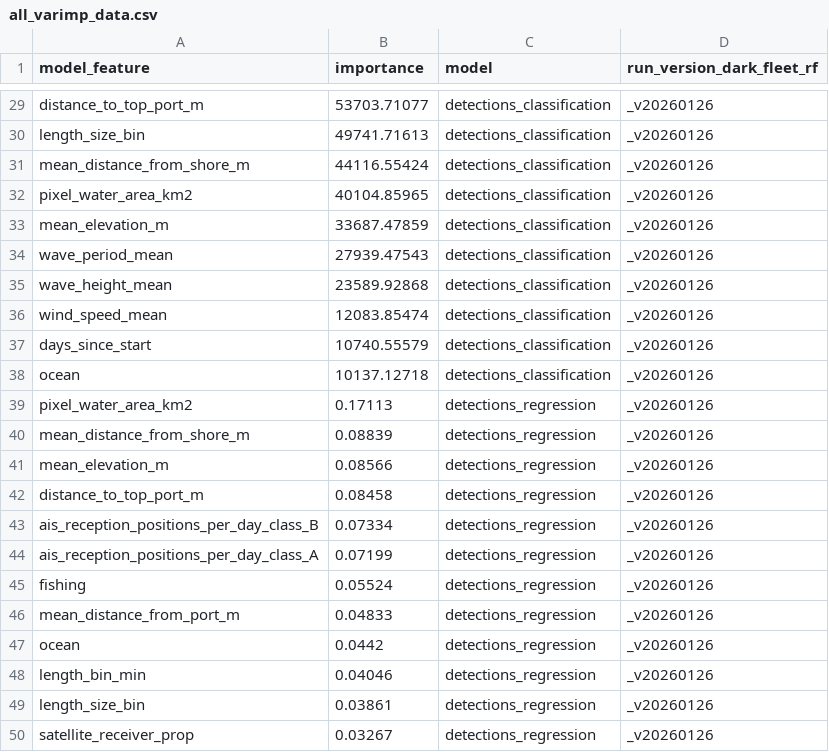
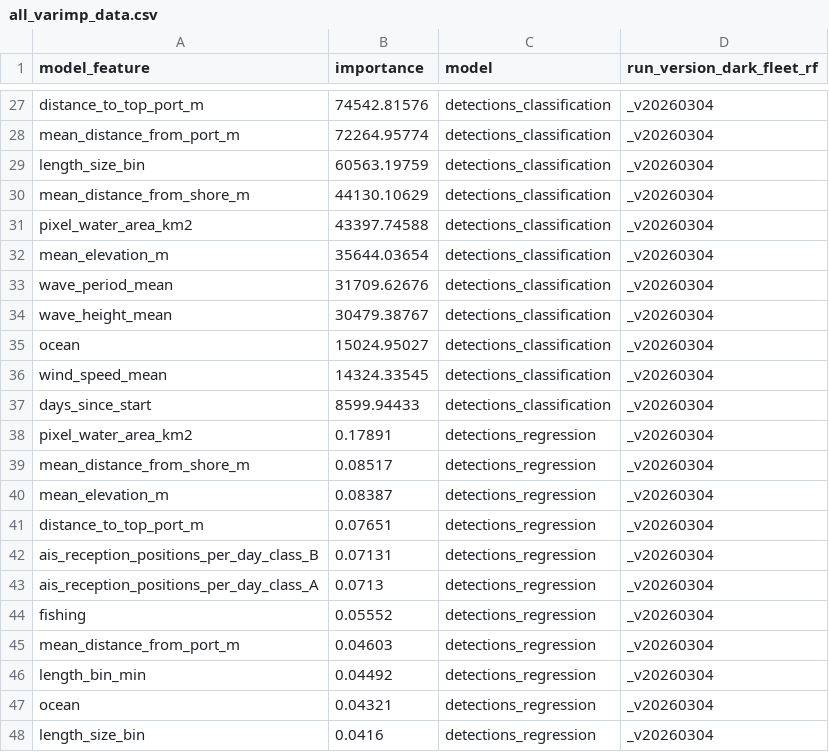
Before and after one commit to emlab-ucsb/paper-ocean-ghg, a CSV file: data/gfw/all_varimp_data.csv, drawn as a sheet; only a part is shown, gaps mark what is left out; removed rows and columns are numbered as before the commit, all else as after; the diff covers the shown part only; the diff names each change by its address in the sheet, - before the commit and + after, or states it on an @@ line.

```diff
--- a/data/gfw/all_varimp_data.csv
+++ b/data/gfw/all_varimp_data.csv
-B27 (importance): 53703.71077
+B27 (importance): 74542.81576
-D27 (run_version_dark_fleet_rf): _v20260126
+D27 (run_version_dark_fleet_rf): _v20260304
+row 28: mean_distance_from_port_m | 72264.95774 | detections_classification | _v20260304
-B29 (importance): 49741.71613
+B29 (importance): 60563.19759
-D29:D34 (run_version_dark_fleet_rf): _v20260126
+D29:D34 (run_version_dark_fleet_rf): _v20260304
-B30 (importance): 44116.55424
+B30 (importance): 44130.10629
-B31 (importance): 40104.85965
+B31 (importance): 43397.74588
-B32 (importance): 33687.47859
+B32 (importance): 35644.03654
-B33 (importance): 27939.47543
+B33 (importance): 31709.62676
-B34 (importance): 23589.92868
+B34 (importance): 30479.38767
+row 35: ocean | 15024.95027 | detections_classification | _v20260304
-B36 (importance): 12083.85474
+B36 (importance): 14324.33545
-D36:D37 (run_version_dark_fleet_rf): _v20260126
+D36:D37 (run_version_dark_fleet_rf): _v20260304
-B37 (importance): 10740.55579
+B37 (importance): 8599.94433
-row 38: ocean | 10137.12718 | detections_classification | _v20260126
-B38 (importance): 0.17113
+B38 (importance): 0.17891
-D38:D45 (run_version_dark_fleet_rf): _v20260126
+D38:D45 (run_version_dark_fleet_rf): _v20260304
-B39 (importance): 0.08839
+B39 (importance): 0.08517
-B40 (importance): 0.08566
+B40 (importance): 0.08387
-B41 (importance): 0.08458
+B41 (importance): 0.07651
-B42 (importance): 0.07334
+B42 (importance): 0.07131
-B43 (importance): 0.07199
+B43 (importance): 0.0713
-B44 (importance): 0.05524
+B44 (importance): 0.05552
-B45 (importance): 0.04833
+B45 (importance): 0.04603
-row 47: ocean | 0.0442 | detections_regression | _v20260126
-B46 (importance): 0.04046
+B46 (importance): 0.04492
-D46 (run_version_dark_fleet_rf): _v20260126
+D46 (run_version_dark_fleet_rf): _v20260304
+row 47: ocean | 0.04321 | detections_regression | _v20260304
-B48 (importance): 0.03861
+B48 (importance): 0.0416
-D48 (run_version_dark_fleet_rf): _v20260126
+D48 (run_version_dark_fleet_rf): _v20260304
-row 50: satellite_receiver_prop | 0.03267 | detections_regression | _v20260126
```
Also changed, not shown: 5 added rows, 6 removed rows and 54 edited cells elsewhere in this file, data/gfw/all_performance_metrics.csv, data/gfw/annual_emissions_all_pollutants.csv, 15 other files.
